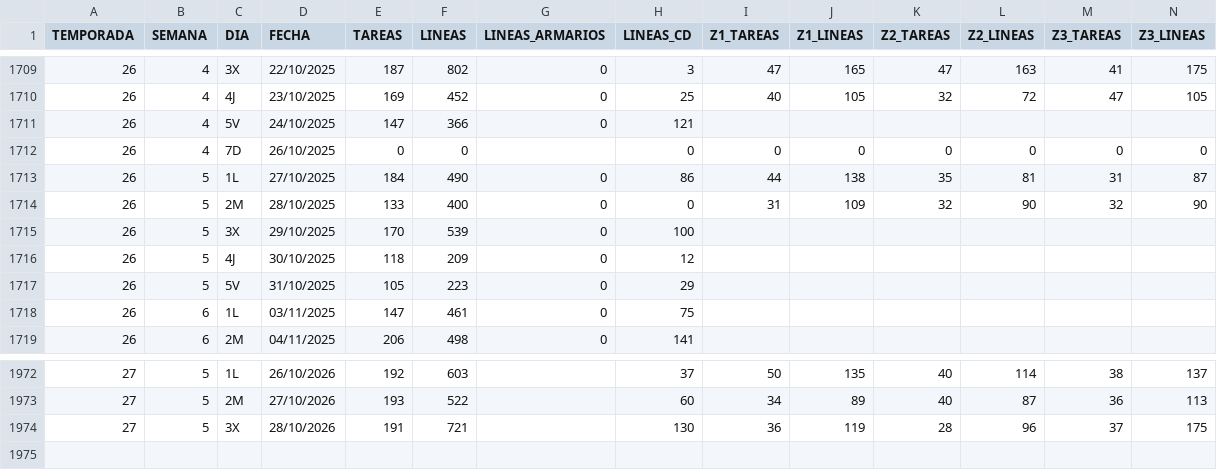
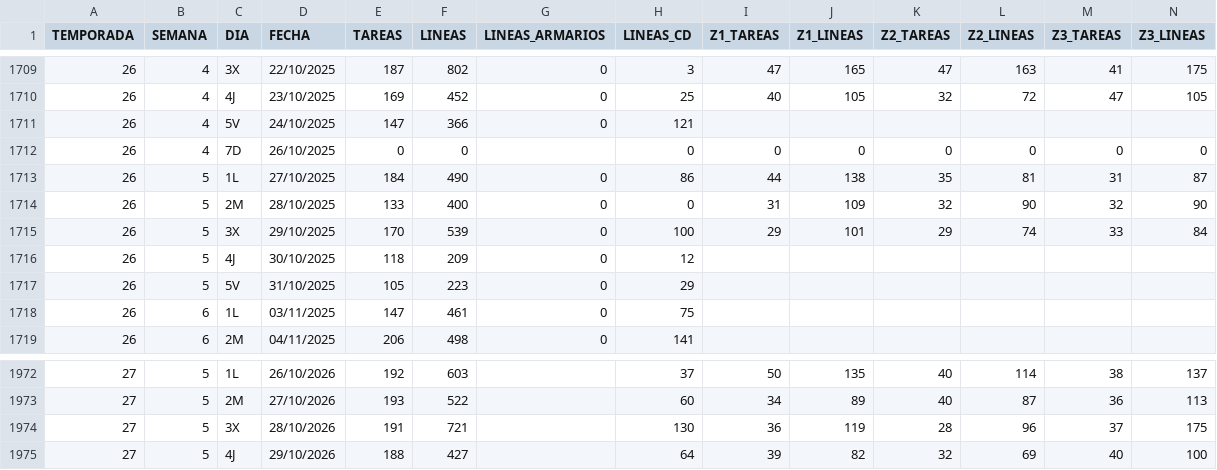
Before and after one commit to Tourotracker/Dashboard-Touron, a CSV file: datos/historico_libra.csv, drawn as a sheet; only a part is shown, gaps mark what is left out; removed rows and columns are numbered as before the commit, all else as after; rows hold the shown columns only; the diff names each change by its address in the sheet, - before the commit and + after, or states it on an @@ line.

```diff
--- a/datos/historico_libra.csv
+++ b/datos/historico_libra.csv
-row 1715: 26 | 5 | 3X | 29/10/2025 | 170 | 539 | 0 | 100
+row 1715: 26 | 5 | 3X | 29/10/2025 | 170 | 539 | 0 | 100 | 29 | 101 | 29 | 74 | 33 | 84
+row 1975: 27 | 5 | 4J | 29/10/2026 | 188 | 427 |  | 64 | 39 | 82 | 32 | 69 | 40 | 100
```
Also changed, not shown: 1 other file.
